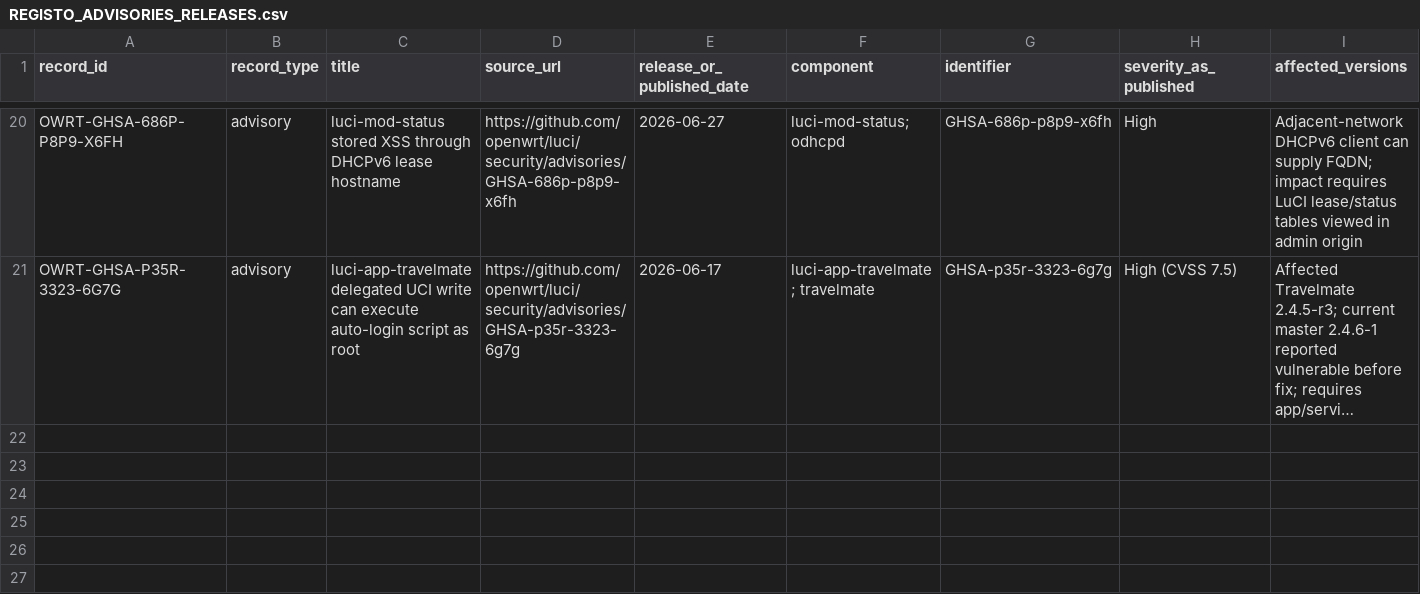
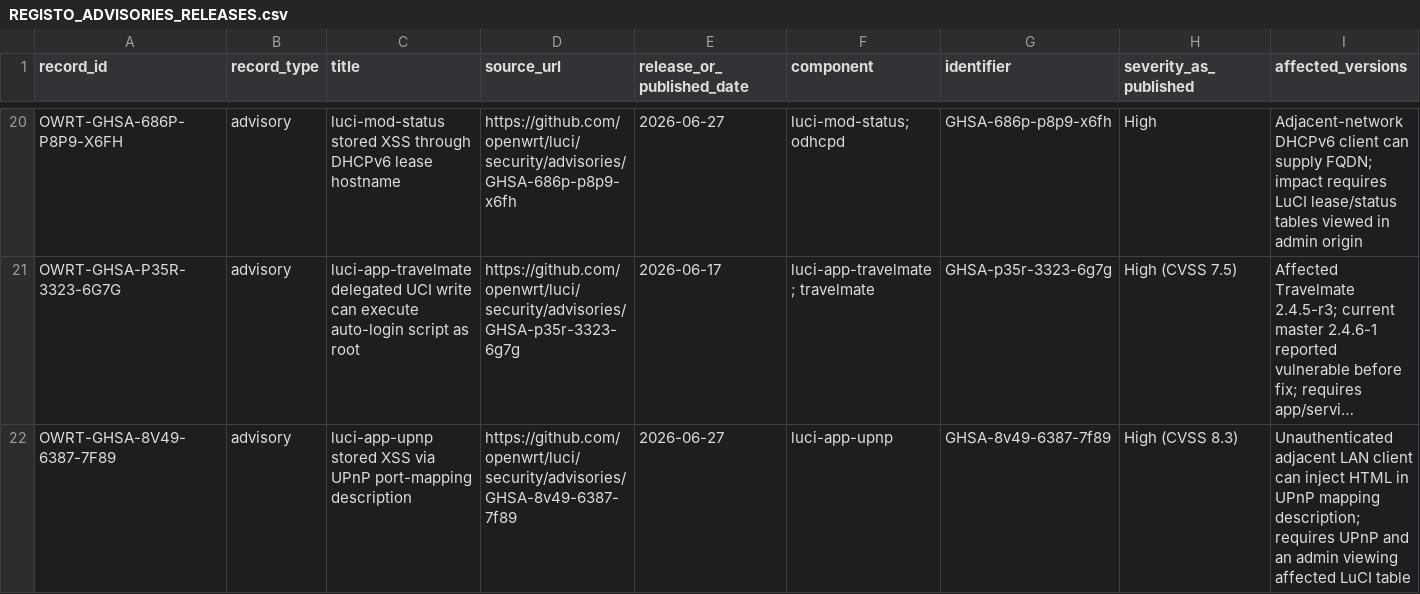
Before and after one commit to carlos-andrade/XFI, a CSV file: OPENWRT_SEGURANCA/REGISTO_ADVISORIES_RELEASES.csv, drawn as a sheet; only a part is shown, gaps mark what is left out; long unchanged cells end in …; rows hold the shown columns only; the diff names each change by its address in the sheet, - before the commit and + after, or states it on an @@ line.

Commit message:
XFI: registar revisão parcial do advisory UPnP XSS

```diff
--- a/OPENWRT_SEGURANCA/REGISTO_ADVISORIES_RELEASES.csv
+++ b/OPENWRT_SEGURANCA/REGISTO_ADVISORIES_RELEASES.csv
+row 22: OWRT-GHSA-8V49-6387-7F89 | advisory | luci-app-upnp stored XSS via UPnP port-mapping description | https://github.com/openwrt/luci/security/advisories/GHSA-8v49-6387-7f89 | 2026-06-27 | luci-app-upnp | GHSA-8v49-6387-7f89 | High (CVSS 8.3) | Unauthenticated adjacent LAN client can inject HTML in UPnP mapping description; requires UPnP and an admin viewing affected LuCI table
```
